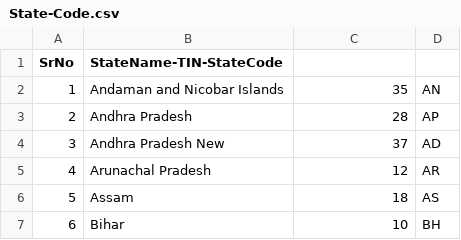
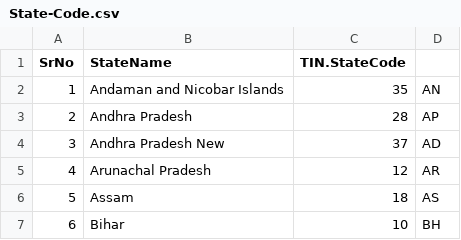
Before and after one commit to ZafarAabid/StateCensusAnalyser, a CSV file: build/resources/main/State-Code.csv, drawn as a sheet; only a part is shown.

Commit message:
functionality: in Census Data, WhenReadFile_CountRecordsOfCensus_ifHeaderIsNotCorrecct_ShouldThrowException

```diff
--- a/build/resources/main/State-Code.csv
+++ b/build/resources/main/State-Code.csv
@@ -1,2 +1,2 @@
-SrNo,StateName-TIN-StateCode
+SrNo,StateName,TIN.StateCode
 1                           ,Andaman and Nicobar Islands,35,AN
```
Also changed, not shown: src/main/resources/State-Code.csv, 15 other files.
